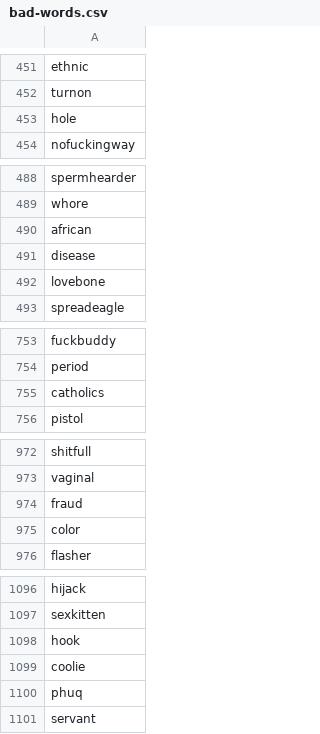
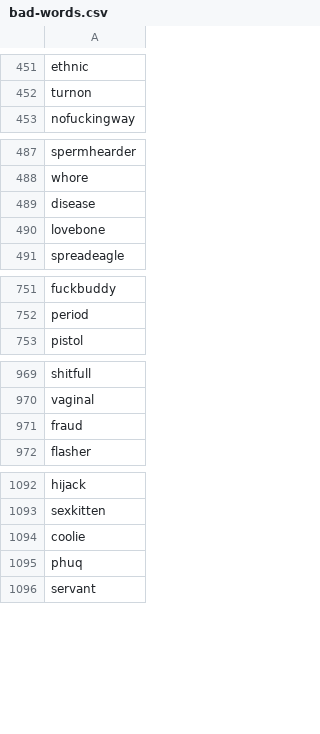
Before and after one commit to jackparsonss/good-guy-blahaj, a CSV file: src/bad-words.csv, drawn as a sheet; only a part is shown, gaps mark what is left out; the diff covers the shown part only.

```diff
--- a/src/bad-words.csv
+++ b/src/bad-words.csv
@@ -452,3 +452,2 @@ ethnic
 turnon
-hole
 nofuckingway
@@ -489,3 +488,2 @@ spermhearder
 whore
-african
 disease
@@ -754,3 +752,2 @@ fuckbuddy
 period
-catholics
 pistol
@@ -974,3 +971,2 @@ vaginal
 fraud
-color
 flasher
@@ -1097,3 +1093,2 @@ hijack
 sexkitten
-hook
 coolie
```
Also changed, not shown: 1 removed row elsewhere in this file, 1 other file.
